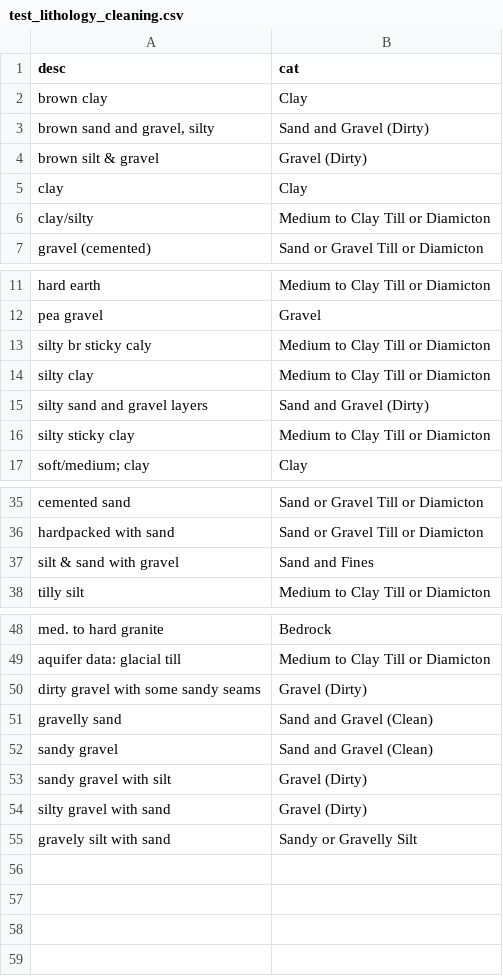
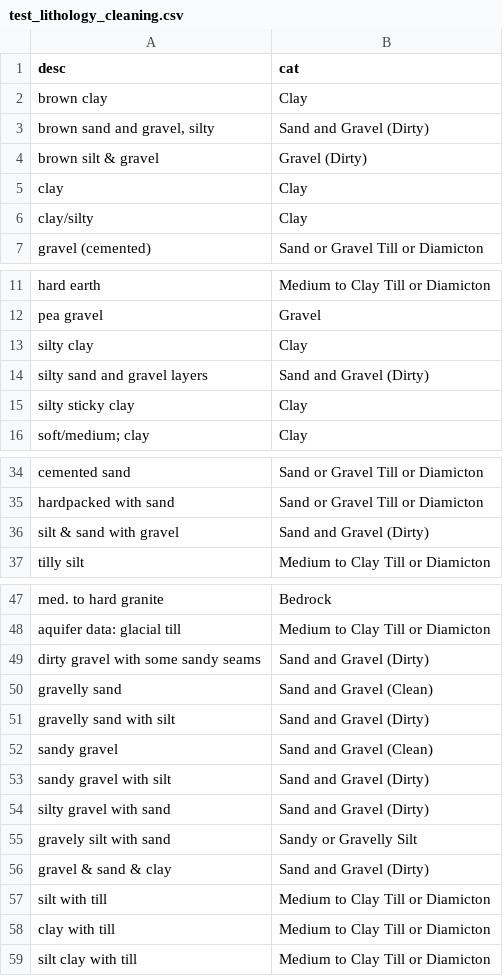
Before and after one commit to bcgov/bcaquiferdata, a CSV file: inst/extdata/test_lithology_cleaning.csv, drawn as a sheet; only a part is shown, gaps mark what is left out.

Commit message:
Tweak lithology logic

```diff
--- a/inst/extdata/test_lithology_cleaning.csv
+++ b/inst/extdata/test_lithology_cleaning.csv
@@ -5,3 +5,3 @@
 "clay","Clay"
-"clay/silty","Medium to Clay Till or Diamicton"
+"clay/silty","Clay"
 "gravel (cemented)","Sand or Gravel Till or Diamicton"
@@ -12,6 +12,5 @@
 "pea gravel","Gravel"
-"silty br sticky caly","Medium to Clay Till or Diamicton"
-"silty clay","Medium to Clay Till or Diamicton"
+"silty clay","Clay"
 "silty sand and gravel layers","Sand and Gravel (Dirty)"
-"silty sticky clay","Medium to Clay Till or Diamicton"
+"silty sticky clay","Clay"
 "soft/medium; clay","Clay"
@@ -36,3 +35,3 @@
 "hardpacked with sand", "Sand or Gravel Till or Diamicton"
-"silt & sand with gravel", "Sand and Fines"
+"silt & sand with gravel", "Sand and Gravel (Dirty)"
 "tilly silt", "Medium to Clay Till or Diamicton"
@@ -49,7 +48,12 @@
 "aquifer data: glacial till", "Medium to Clay Till or Diamicton"
-"dirty gravel with some sandy seams", "Gravel (Dirty")
+"dirty gravel with some sandy seams", "Sand and Gravel (Dirty)"
 "gravelly sand", "Sand and Gravel (Clean)"
+"gravelly sand with silt", "Sand and Gravel (Dirty)"
 "sandy gravel", "Sand and Gravel (Clean)"
-"sandy gravel with silt", "Gravel (Dirty")
-"silty gravel with sand", "Gravel (Dirty")
+"sandy gravel with silt", "Sand and Gravel (Dirty)"
+"silty gravel with sand", "Sand and Gravel (Dirty)"
 "gravely silt with sand", "Sandy or Gravelly Silt"
+"gravel & sand & clay", "Sand and Gravel (Dirty)"
+"silt with till", "Medium to Clay Till or Diamicton"
+"clay with till", "Medium to Clay Till or Diamicton"
+"silt clay with till", "Medium to Clay Till or Diamicton"
```
Also changed, not shown: 2 other files.
